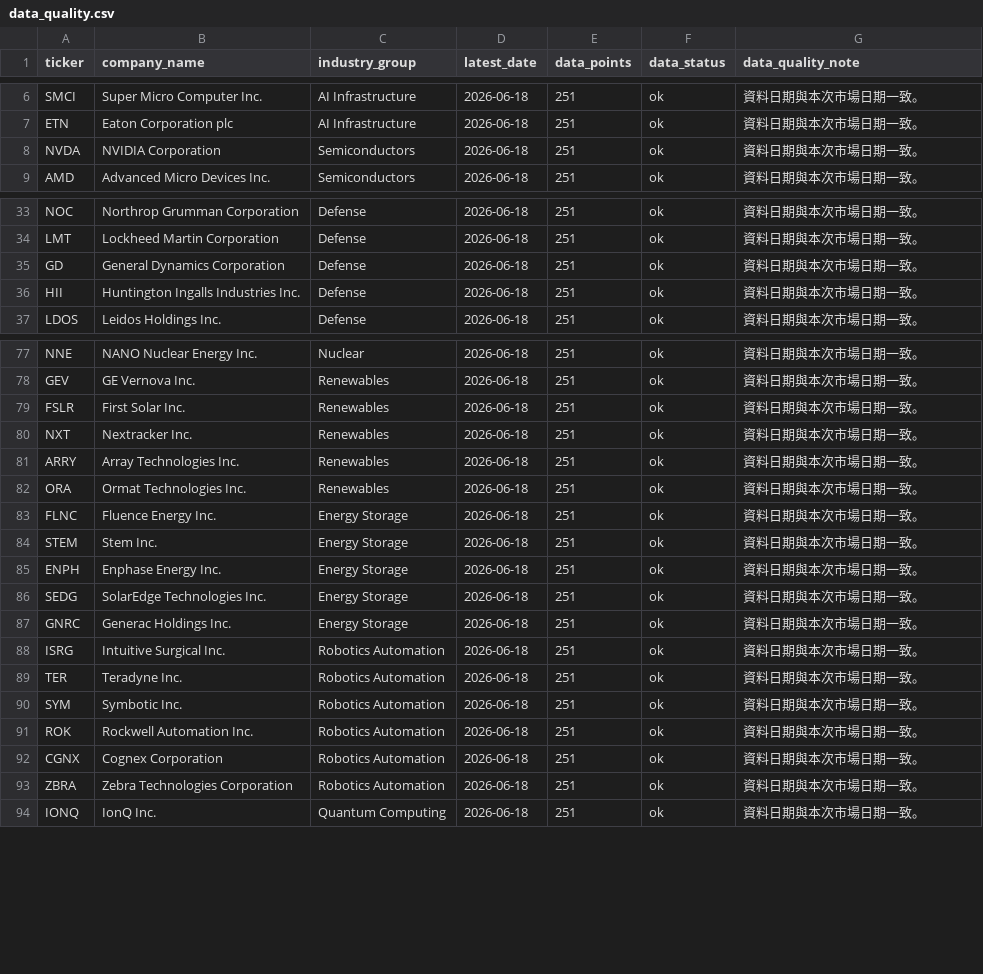
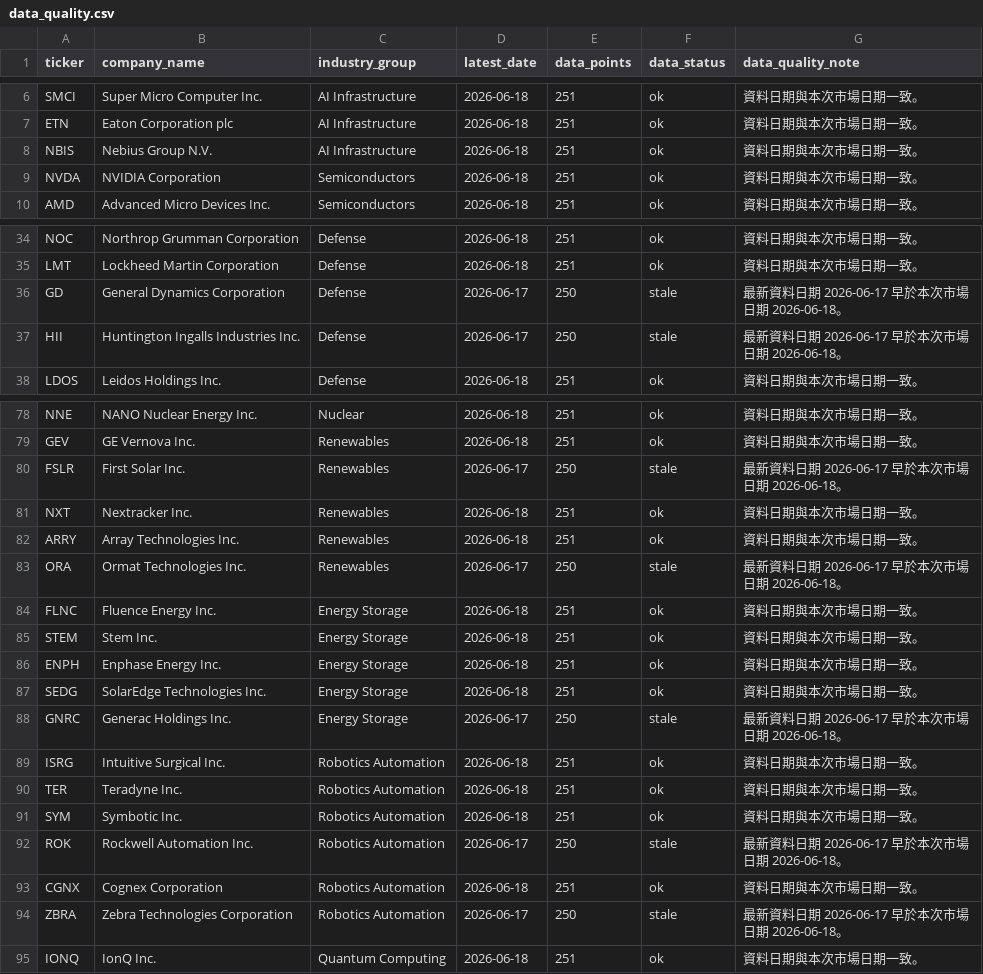
Before and after one commit to Dokal5/market-regime-monitor, a CSV file: outputs/data_quality.csv, drawn as a sheet; only a part is shown, gaps mark what is left out; the diff covers the shown part only.

```diff
--- a/outputs/data_quality.csv
+++ b/outputs/data_quality.csv
@@ -7,2 +7,3 @@ SMCI,Super Micro Computer Inc.,AI Infrastructure,2026-06-18,251,ok,資料日期
 ETN,Eaton Corporation plc,AI Infrastructure,2026-06-18,251,ok,資料日期與本次市場日期一致。
+NBIS,Nebius Group N.V.,AI Infrastructure,2026-06-18,251,ok,資料日期與本次市場日期一致。
 NVDA,NVIDIA Corporation,Semiconductors,2026-06-18,251,ok,資料日期與本次市場日期一致。
@@ -34,4 +35,4 @@ NOC,Northrop Grumman Corporation,Defense,2026-06-18,251,ok,資料日期與本次
 LMT,Lockheed Martin Corporation,Defense,2026-06-18,251,ok,資料日期與本次市場日期一致。
-GD,General Dynamics Corporation,Defense,2026-06-18,251,ok,資料日期與本次市場日期一致。
-HII,Huntington Ingalls Industries Inc.,Defense,2026-06-18,251,ok,資料日期與本次市場日期一致。
+GD,General Dynamics Corporation,Defense,2026-06-17,250,stale,最新資料日期 2026-06-17 早於本次市場日期 2026-06-18。
+HII,Huntington Ingalls Industries Inc.,Defense,2026-06-17,250,stale,最新資料日期 2026-06-17 早於本次市場日期 2026-06-18。
 LDOS,Leidos Holdings Inc.,Defense,2026-06-18,251,ok,資料日期與本次市場日期一致。
@@ -78,6 +79,6 @@ NNE,NANO Nuclear Energy Inc.,Nuclear,2026-06-18,251,ok,資料日期與本次市
 GEV,GE Vernova Inc.,Renewables,2026-06-18,251,ok,資料日期與本次市場日期一致。
-FSLR,First Solar Inc.,Renewables,2026-06-18,251,ok,資料日期與本次市場日期一致。
+FSLR,First Solar Inc.,Renewables,2026-06-17,250,stale,最新資料日期 2026-06-17 早於本次市場日期 2026-06-18。
 NXT,Nextracker Inc.,Renewables,2026-06-18,251,ok,資料日期與本次市場日期一致。
 ARRY,Array Technologies Inc.,Renewables,2026-06-18,251,ok,資料日期與本次市場日期一致。
-ORA,Ormat Technologies Inc.,Renewables,2026-06-18,251,ok,資料日期與本次市場日期一致。
+ORA,Ormat Technologies Inc.,Renewables,2026-06-17,250,stale,最新資料日期 2026-06-17 早於本次市場日期 2026-06-18。
 FLNC,Fluence Energy Inc.,Energy Storage,2026-06-18,251,ok,資料日期與本次市場日期一致。
@@ -86,3 +87,3 @@ ENPH,Enphase Energy Inc.,Energy Storage,2026-06-18,251,ok,資料日期與本次
 SEDG,SolarEdge Technologies Inc.,Energy Storage,2026-06-18,251,ok,資料日期與本次市場日期一致。
-GNRC,Generac Holdings Inc.,Energy Storage,2026-06-18,251,ok,資料日期與本次市場日期一致。
+GNRC,Generac Holdings Inc.,Energy Storage,2026-06-17,250,stale,最新資料日期 2026-06-17 早於本次市場日期 2026-06-18。
 ISRG,Intuitive Surgical Inc.,Robotics Automation,2026-06-18,251,ok,資料日期與本次市場日期一致。
@@ -90,5 +91,5 @@ TER,Teradyne Inc.,Robotics Automation,2026-06-18,251,ok,資料日期與本次市
 SYM,Symbotic Inc.,Robotics Automation,2026-06-18,251,ok,資料日期與本次市場日期一致。
-ROK,Rockwell Automation Inc.,Robotics Automation,2026-06-18,251,ok,資料日期與本次市場日期一致。
+ROK,Rockwell Automation Inc.,Robotics Automation,2026-06-17,250,stale,最新資料日期 2026-06-17 早於本次市場日期 2026-06-18。
 CGNX,Cognex Corporation,Robotics Automation,2026-06-18,251,ok,資料日期與本次市場日期一致。
-ZBRA,Zebra Technologies Corporation,Robotics Automation,2026-06-18,251,ok,資料日期與本次市場日期一致。
+ZBRA,Zebra Technologies Corporation,Robotics Automation,2026-06-17,250,stale,最新資料日期 2026-06-17 早於本次市場日期 2026-06-18。
 IONQ,IonQ Inc.,Quantum Computing,2026-06-18,251,ok,資料日期與本次市場日期一致。
```
Also changed, not shown: 8 edited cells elsewhere in this file, outputs/history/2026-06-19/ticker_momentum.csv, outputs/update_health.csv, 10 other files.
